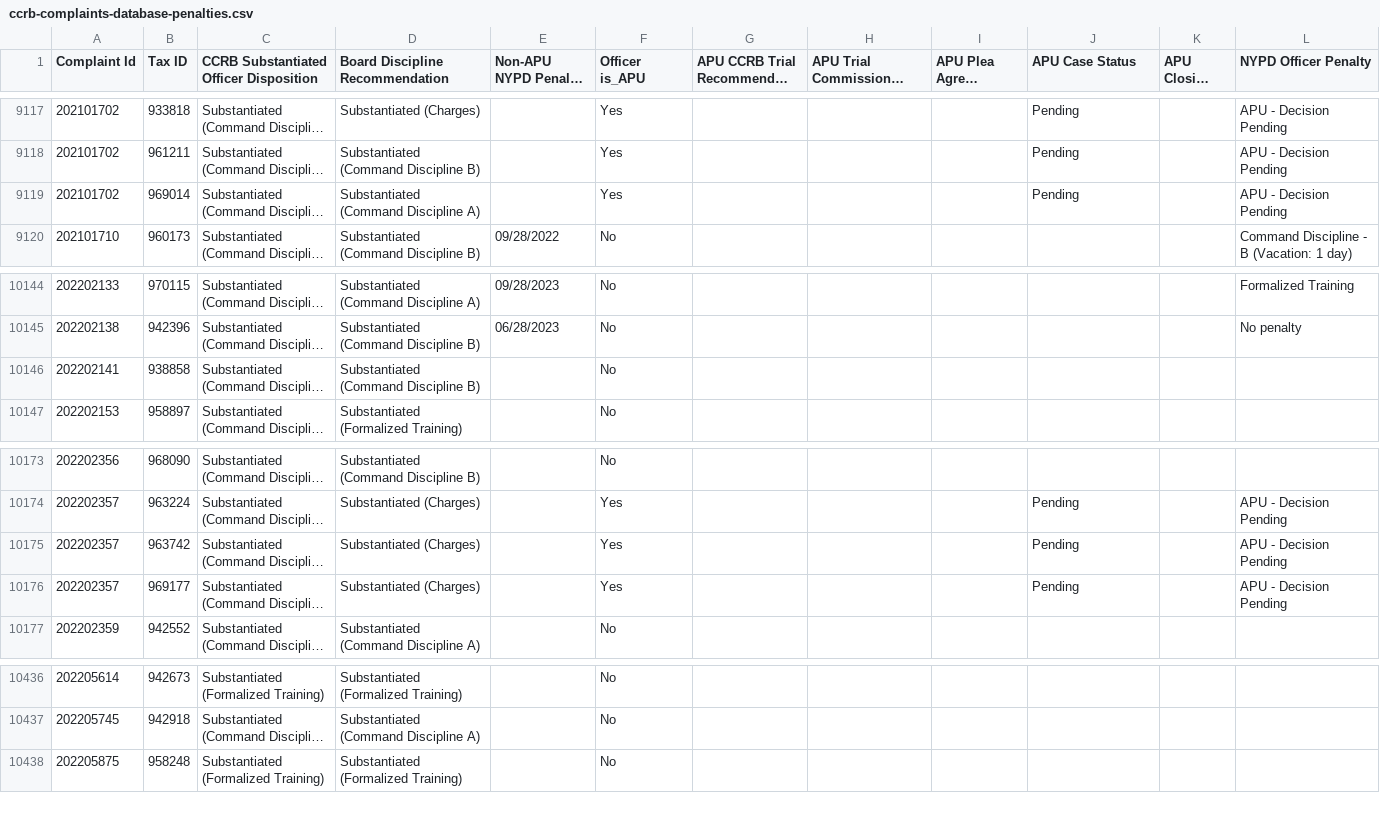
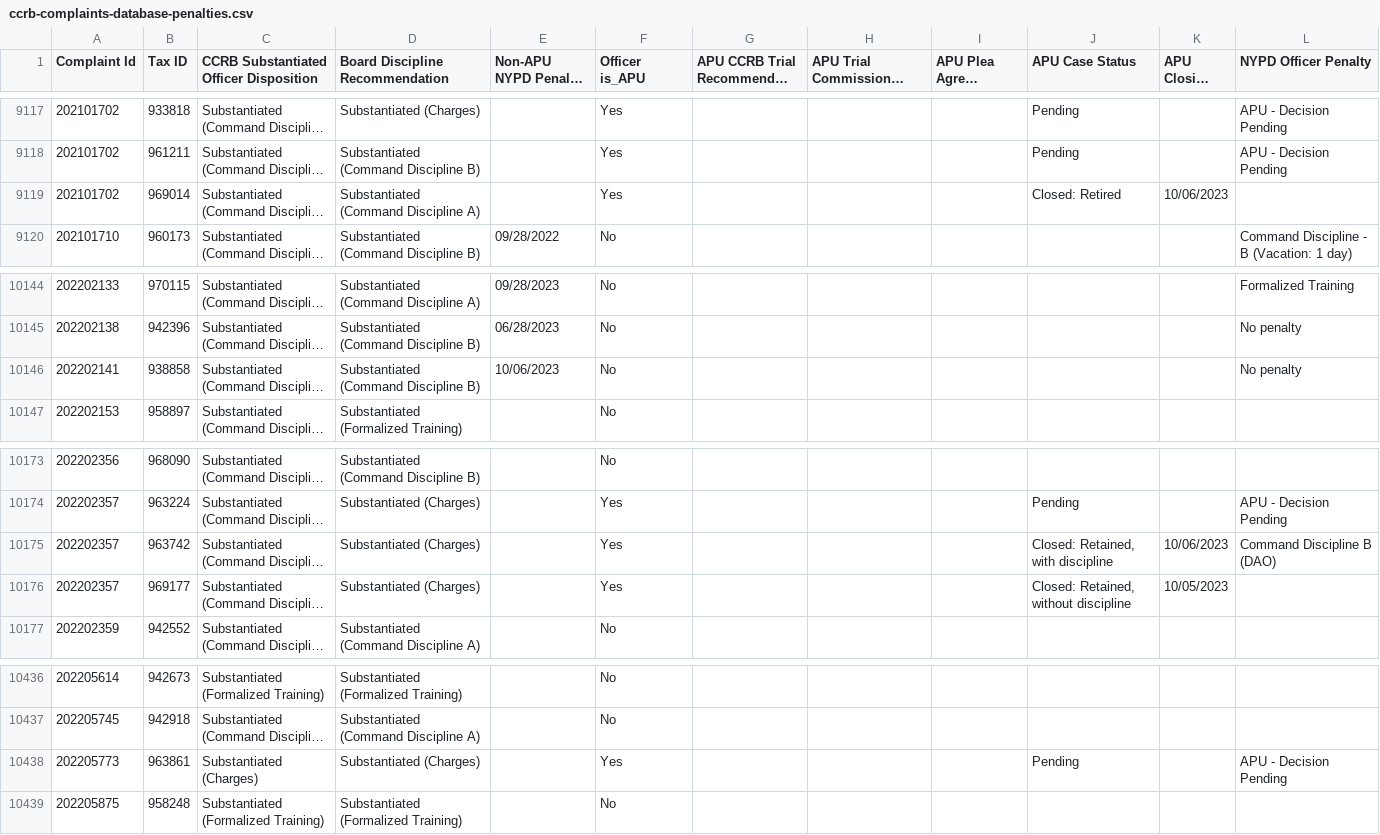
Before and after one commit to ryanwatkins/ccrb-complaint-records, a CSV file: ccrb-complaints-database-penalties.csv, drawn as a sheet; only a part is shown, gaps mark what is left out; long unchanged cells end in …; the diff names each change by its address in the sheet, - before the commit and + after, or states it on an @@ line.

```diff
--- a/ccrb-complaints-database-penalties.csv
+++ b/ccrb-complaints-database-penalties.csv
-J9119 (APU Case Status): Pending
+J9119 (APU Case Status): Closed: Retired
-K9119 (APU Closing Date): (empty)
+K9119 (APU Closing Date): 10/06/2023
-L9119 (NYPD Officer Penalty): APU - Decision Pending
+L9119 (NYPD Officer Penalty): (empty)
-E10146 (Non-APU NYPD Penalty Report Date): (empty)
+E10146 (Non-APU NYPD Penalty Report Date): 10/06/2023
-L10146 (NYPD Officer Penalty): (empty)
+L10146 (NYPD Officer Penalty): No penalty
-J10175 (APU Case Status): Pending
+J10175 (APU Case Status): Closed: Retained, with discipline
-K10175 (APU Closing Date): (empty)
+K10175 (APU Closing Date): 10/06/2023
-L10175 (NYPD Officer Penalty): APU - Decision Pending
+L10175 (NYPD Officer Penalty): Command Discipline B (DAO)
-J10176 (APU Case Status): Pending
+J10176 (APU Case Status): Closed: Retained, without discipline
-K10176 (APU Closing Date): (empty)
+K10176 (APU Closing Date): 10/05/2023
-L10176 (NYPD Officer Penalty): APU - Decision Pending
+L10176 (NYPD Officer Penalty): (empty)
+row 10438: 202205773 | 963861 | Substantiated (Charges) | Substantiated (Charges) |  | Yes |  |  |  | Pending |  | APU - Decision Pending
```
Also changed, not shown: 2 other files.
